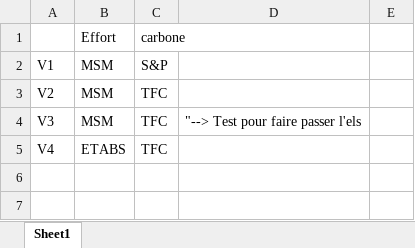
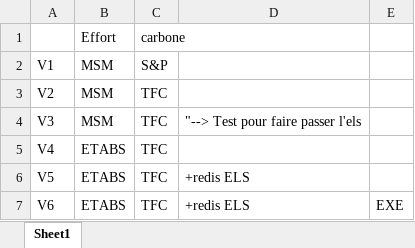
Before and after one commit to phil-vivant/Citallios, an Excel workbook: Calculs/PH2/Versions.xlsx, sheet Sheet1, drawn as a sheet; values as stored, in another font and other column widths than the file's, no borders; the diff names each change by its address in the sheet, - before the commit and + after, or states it on an @@ line.

```diff
--- a/Calculs/PH2/Versions.xlsx (sheet Sheet1)
+++ b/Calculs/PH2/Versions.xlsx (sheet Sheet1)
+row 6: V5 | ETABS | TFC | +redis ELS
+row 7: V6 | ETABS | TFC | +redis ELS | EXE
```
Also changed, not shown: Calculs/PH2/DataBase_PH2_FileA_V4.xlsx, 13 other files.
